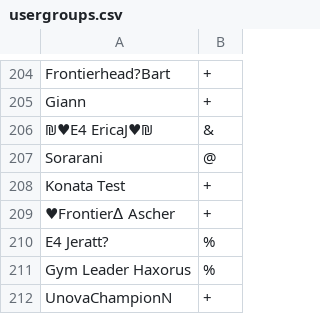
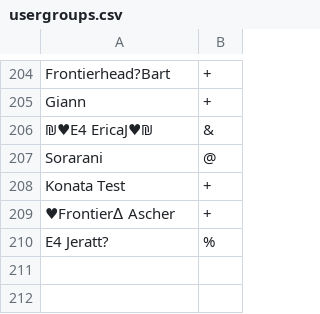
Before and after one commit to typhoid/Pokemon-Showdown-1, a CSV file: config/usergroups.csv, drawn as a sheet; only a part is shown, gaps mark what is left out.

```diff
--- a/config/usergroups.csv
+++ b/config/usergroups.csv
@@ -210,3 +210 @@ Konata Test,+
 E4 Jeratt?,%
-Gym Leader Haxorus,%
-UnovaChampionN,+
```
Also changed, not shown: 1 other file.
